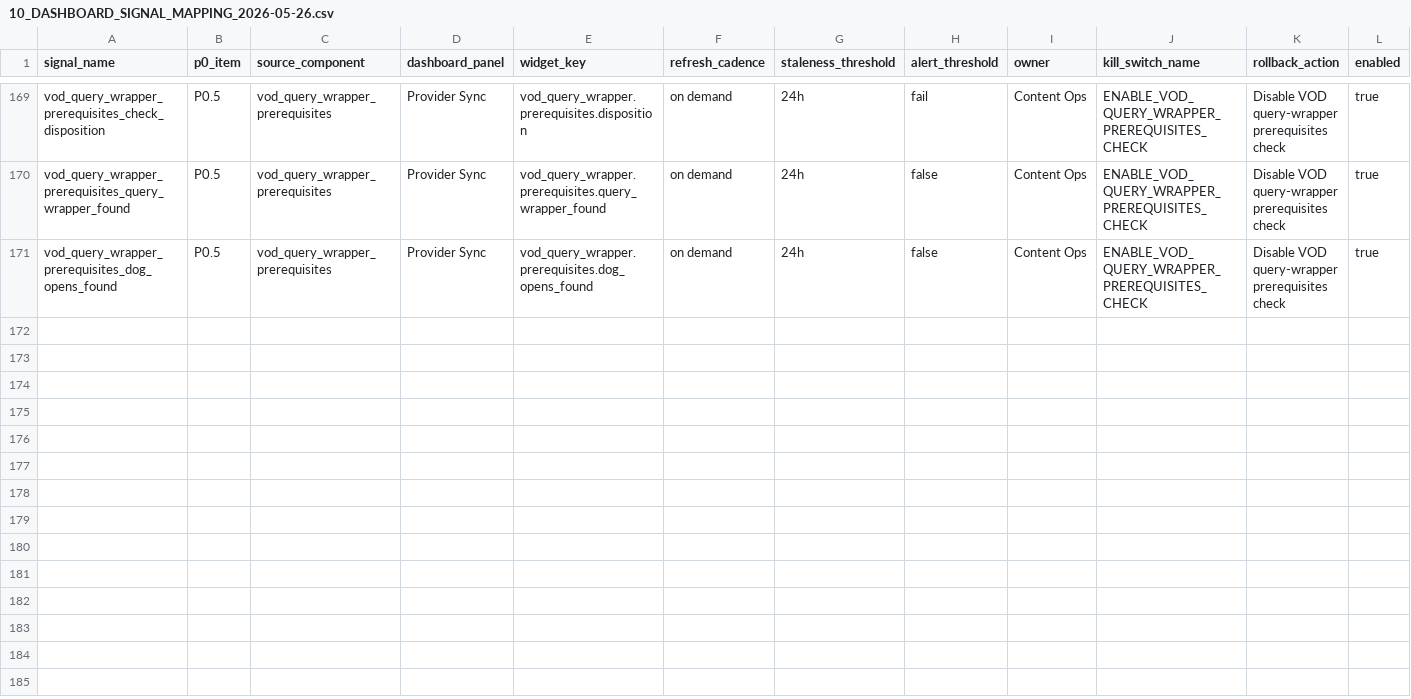
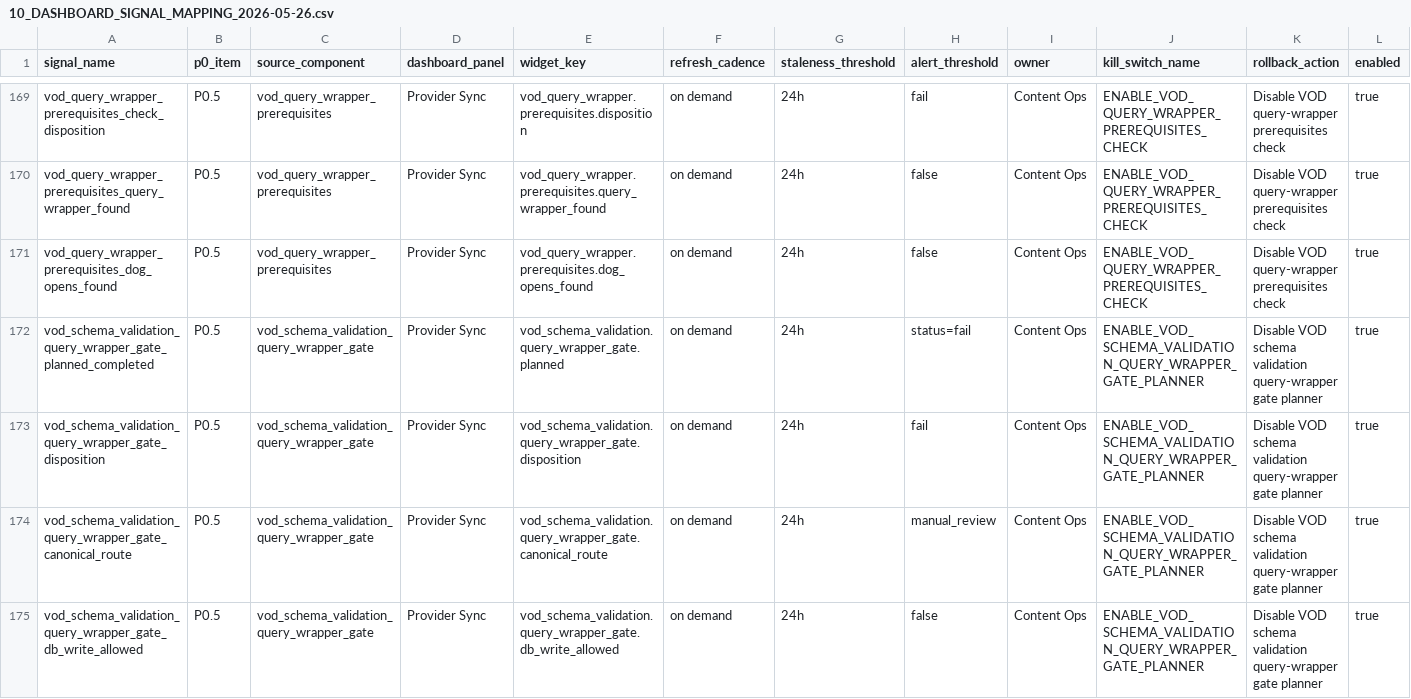
Before and after one commit to korcelp-wq/miratv_ingest, a CSV file: 10_DASHBOARD_SIGNAL_MAPPING_2026-05-26.csv, drawn as a sheet; only a part is shown, gaps mark what is left out.

```diff
--- a/10_DASHBOARD_SIGNAL_MAPPING_2026-05-26.csv
+++ b/10_DASHBOARD_SIGNAL_MAPPING_2026-05-26.csv
@@ -171 +171,5 @@ vod_query_wrapper_prerequisites_query_wrapper_found,P0.5,vod_query_wrapper_prere
 vod_query_wrapper_prerequisites_dog_opens_found,P0.5,vod_query_wrapper_prerequisites,Provider Sync,vod_query_wrapper.prerequisites.dog_opens_found,on demand,24h,false,Content Ops,ENABLE_VOD_QUERY_WRAPPER_PREREQUISITES_CHECK,Disable VOD query-wrapper prerequisites check,true
+vod_schema_validation_query_wrapper_gate_planned_completed,P0.5,vod_schema_validation_query_wrapper_gate,Provider Sync,vod_schema_validation.query_wrapper_gate.planned,on demand,24h,status=fail,Content Ops,ENABLE_VOD_SCHEMA_VALIDATION_QUERY_WRAPPER_GATE_PLANNER,Disable VOD schema validation query-wrapper gate planner,true
+vod_schema_validation_query_wrapper_gate_disposition,P0.5,vod_schema_validation_query_wrapper_gate,Provider Sync,vod_schema_validation.query_wrapper_gate.disposition,on demand,24h,fail,Content Ops,ENABLE_VOD_SCHEMA_VALIDATION_QUERY_WRAPPER_GATE_PLANNER,Disable VOD schema validation query-wrapper gate planner,true
+vod_schema_validation_query_wrapper_gate_canonical_route,P0.5,vod_schema_validation_query_wrapper_gate,Provider Sync,vod_schema_validation.query_wrapper_gate.canonical_route,on demand,24h,manual_review,Content Ops,ENABLE_VOD_SCHEMA_VALIDATION_QUERY_WRAPPER_GATE_PLANNER,Disable VOD schema validation query-wrapper gate planner,true
+vod_schema_validation_query_wrapper_gate_db_write_allowed,P0.5,vod_schema_validation_query_wrapper_gate,Provider Sync,vod_schema_validation.query_wrapper_gate.db_write_allowed,on demand,24h,false,Content Ops,ENABLE_VOD_SCHEMA_VALIDATION_QUERY_WRAPPER_GATE_PLANNER,Disable VOD schema validation query-wrapper gate planner,true
```
Also changed, not shown: 07_P0_SIGNAL_DICTIONARY_2026-05-26.csv, 2 other files.
